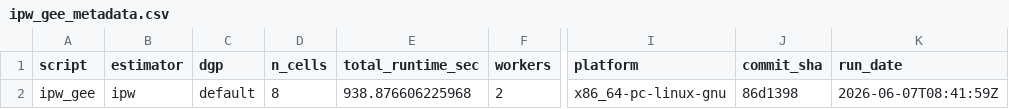
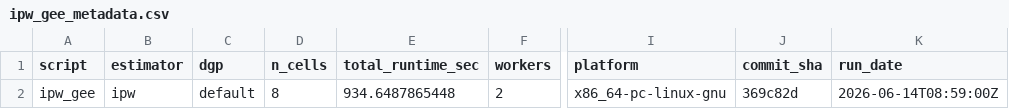
Before and after one commit to ncn-foreigners/nonprobsvy-coverage, a CSV file: results/ipw/ipw_gee_metadata.csv, drawn as a sheet; only a part is shown, gaps mark what is left out; the diff names each change by its address in the sheet, - before the commit and + after, or states it on an @@ line.

```diff
--- a/results/ipw/ipw_gee_metadata.csv
+++ b/results/ipw/ipw_gee_metadata.csv
-E2 (total_runtime_sec): 938.876606225968
+E2 (total_runtime_sec): 934.6487865448
-J2 (commit_sha): 86d1398
+J2 (commit_sha): 369c82d
-K2 (run_date): 2026-06-07T08:41:59Z
+K2 (run_date): 2026-06-14T08:59:00Z
```
Also changed, not shown: results/ipw/ipw_gee_coverage.csv, results/ipw/ipw_kim2021_coverage.csv, 5 other files.
